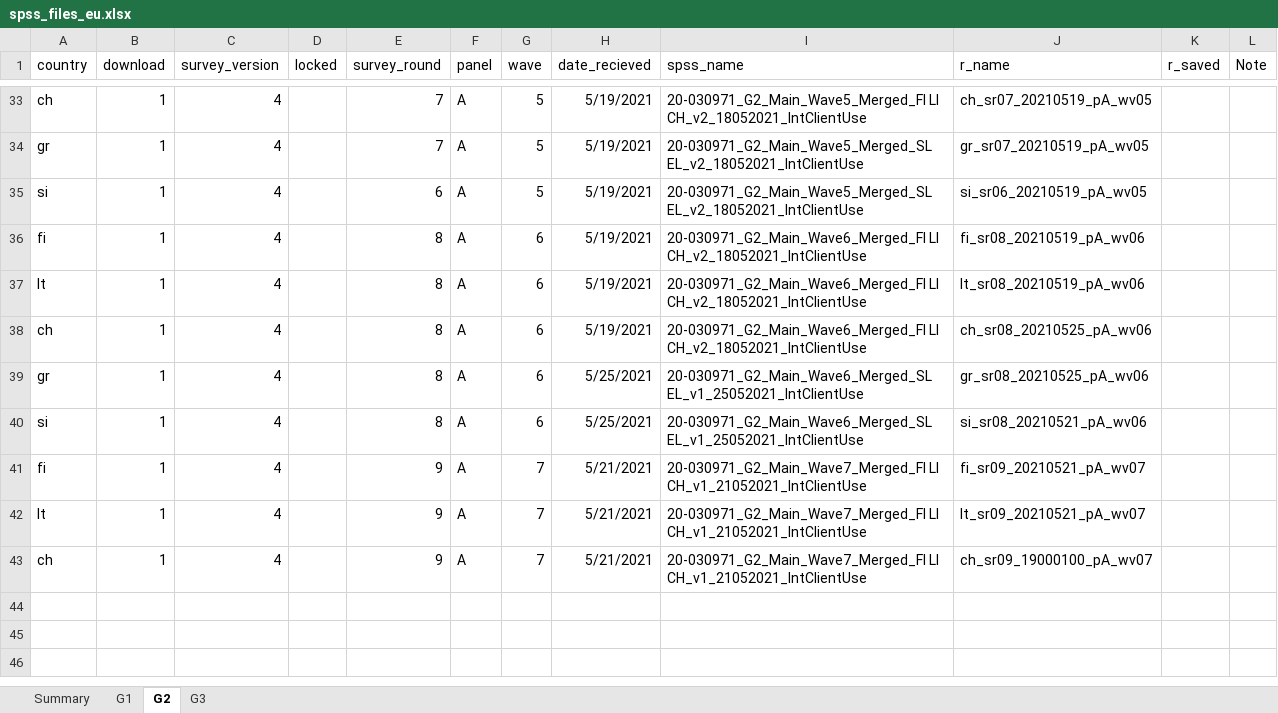
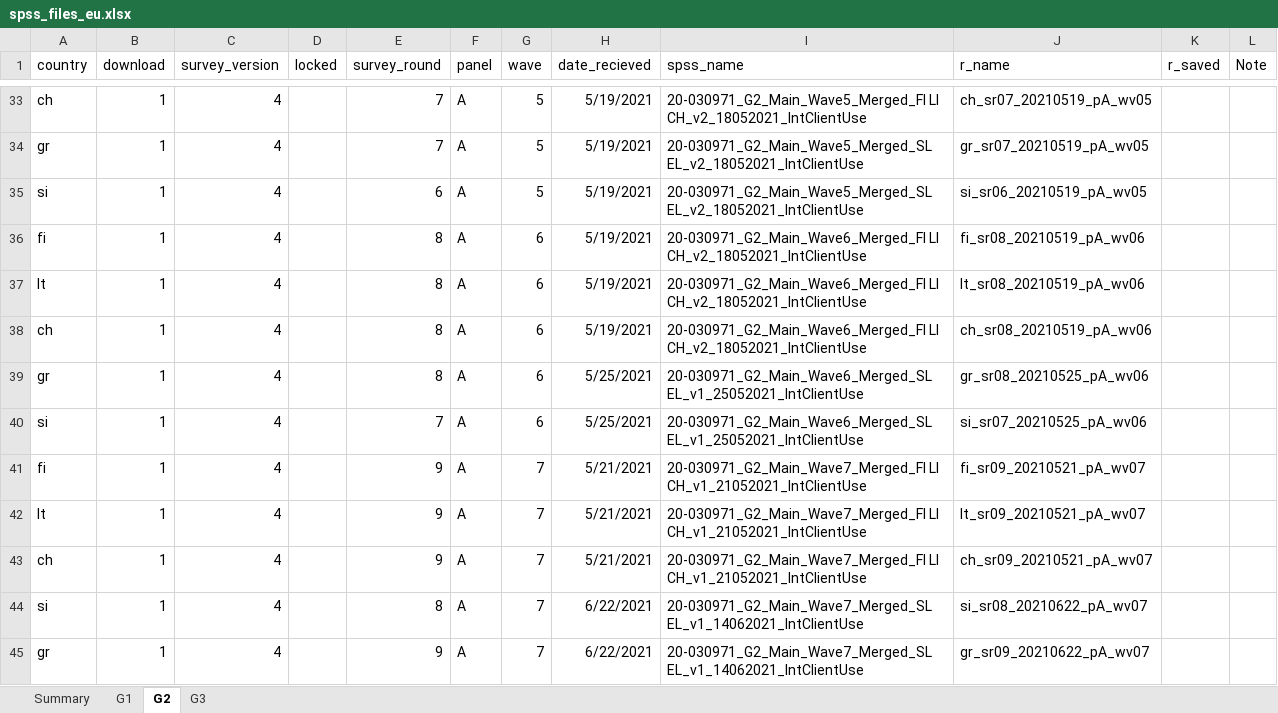
Before and after one commit to jarvisc1/comix_data_clean, an Excel workbook: data/spss_files_eu.xlsx, sheet G2, drawn as a sheet; only a part is shown, gaps mark what is left out; values as stored, in another font and other column widths than the file's, no borders; the diff covers the shown part only; the diff names each change by its address in the sheet, - before the commit and + after, or states it on an @@ line.

Commit message:
add new g2 g3 countries

```diff
--- a/data/spss_files_eu.xlsx (sheet G2)
+++ b/data/spss_files_eu.xlsx (sheet G2)
-J38 (r_name): ch_sr08_20210525_pA_wv06
+J38 (r_name): ch_sr08_20210519_pA_wv06
-E40 (survey_round): 8
+E40 (survey_round): 7
-J40 (r_name): si_sr08_20210521_pA_wv06
+J40 (r_name): si_sr07_20210525_pA_wv06
-J43 (r_name): ch_sr09_19000100_pA_wv07
+J43 (r_name): ch_sr09_20210521_pA_wv07
+row 44: si | 1 | 4 |  | 8 | A | 7 | 6/22/2021 | 20-030971_G2_Main_Wave7_Merged_SL EL_v1_14062021_IntClientUse | si_sr08_20210622_pA_wv07
+row 45: gr | 1 | 4 |  | 9 | A | 7 | 6/22/2021 | 20-030971_G2_Main_Wave7_Merged_SL EL_v1_14062021_IntClientUse | gr_sr09_20210622_pA_wv07
```
Also changed, not shown: 20 edited cells elsewhere in this sheet, sheet G3, sheet G1, formulas that keep their value.
